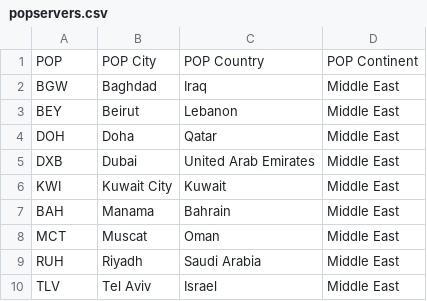
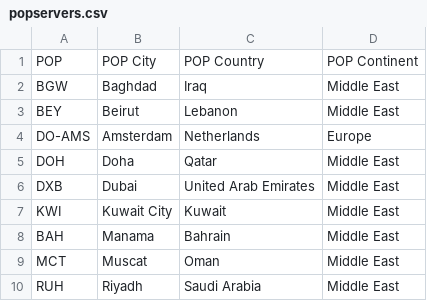
Before and after one commit to stevegleds/datagathering, a CSV file: data/datasources/popservers.csv, drawn as a sheet; only a part is shown; the shorter side is filled out with more unchanged rows.

```diff
--- a/data/datasources/popservers.csv
+++ b/data/datasources/popservers.csv
@@ -3,2 +3,3 @@ BGW,Baghdad,Iraq,Middle East
 BEY,Beirut,Lebanon,Middle East
+DO-AMS,Amsterdam,Netherlands,Europe
 DOH,Doha,Qatar,Middle East
```
Also changed, not shown: data/datasources/londonconstants.csv, 4 other files.
